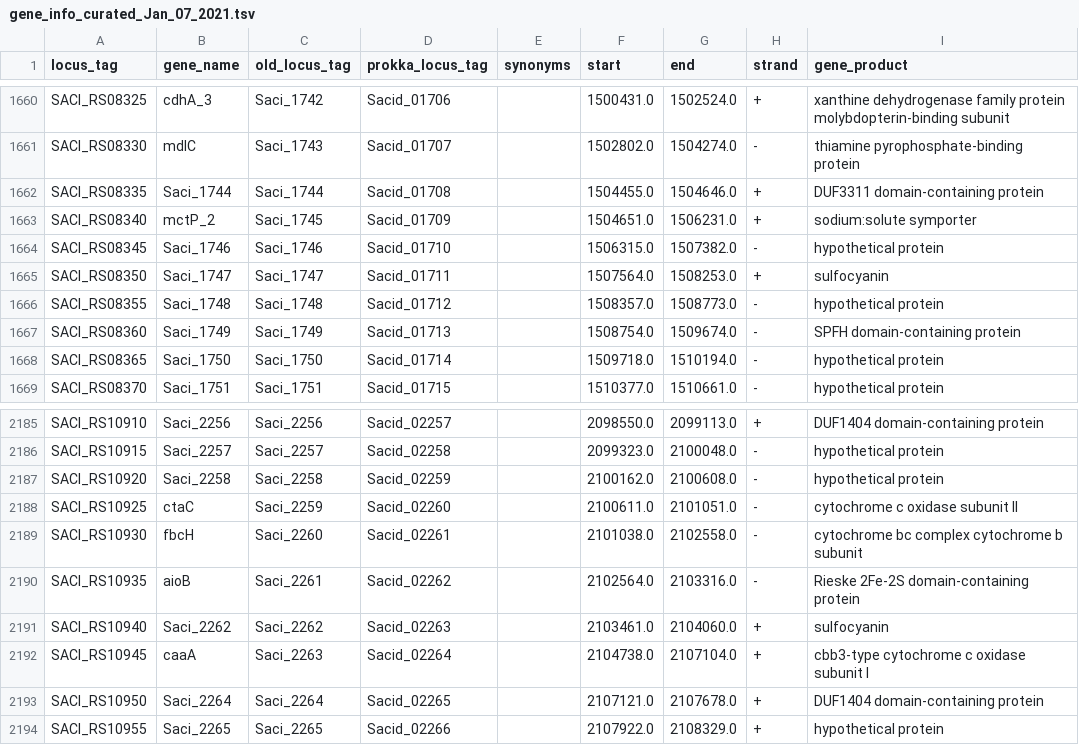
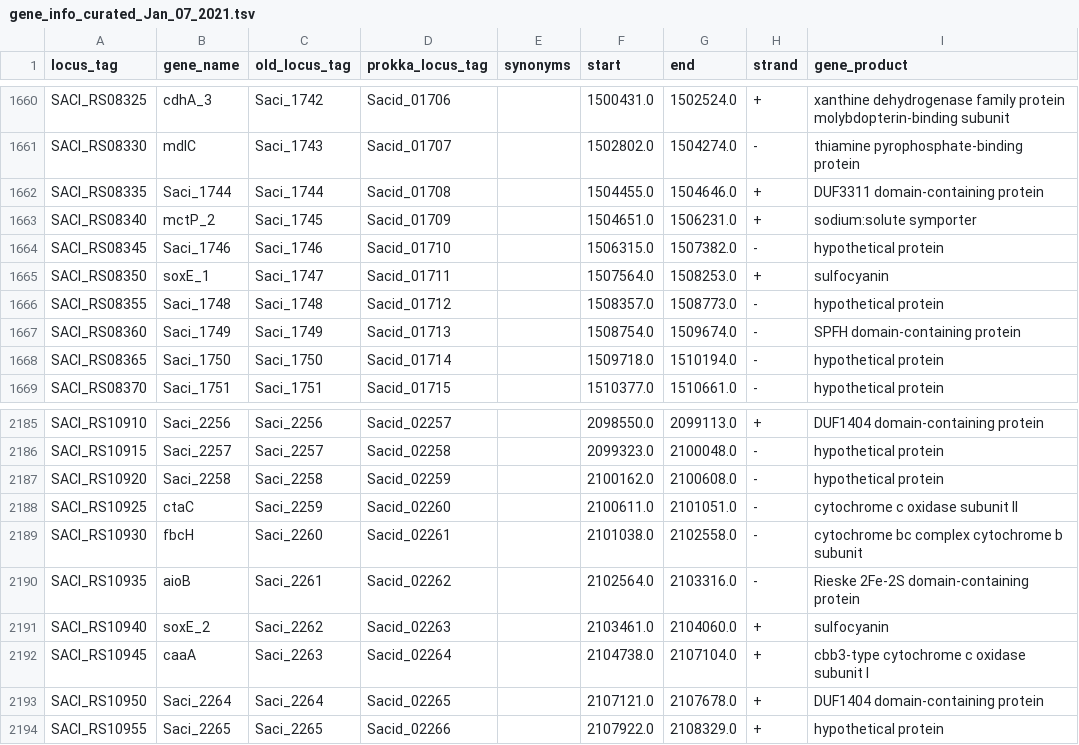
Before and after one commit to SBRG/modulome_saci, a TSV file: data/gene_info_curated_Jan_07_2021.tsv, drawn as a sheet; only a part is shown, gaps mark what is left out; the diff covers the shown part only; the diff names each change by its address in the sheet, - before the commit and + after, or states it on an @@ line.

```diff
--- a/data/gene_info_curated_Jan_07_2021.tsv
+++ b/data/gene_info_curated_Jan_07_2021.tsv
-B1665 (gene_name): Saci_1747
+B1665 (gene_name): soxE_1
-B2191 (gene_name): Saci_2262
+B2191 (gene_name): soxE_2
```
Also changed, not shown: 12 edited cells elsewhere in this file, data/iModulon_table.csv, data/kegg_module_enrichments.csv, 4 other files.
